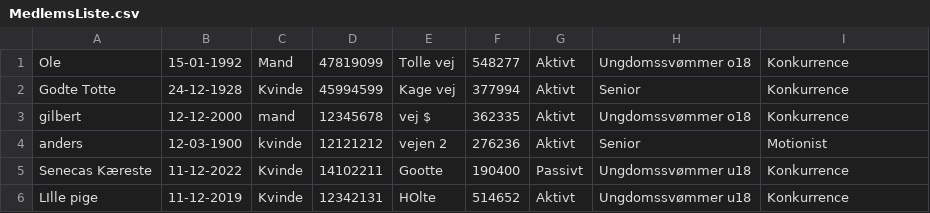
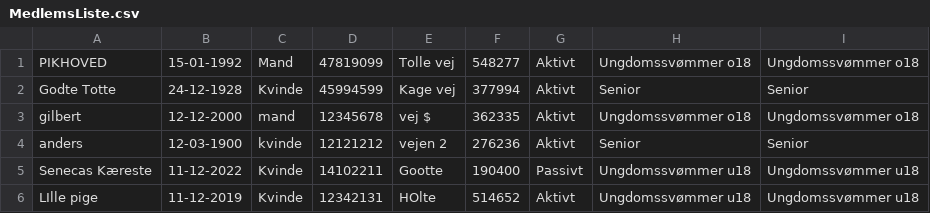
Before and after one commit to FrederikBaTh/Svoemmeklubben-Delfinen-Projekt, a CSV file: MedlemsListe.csv, drawn as a sheet.

```diff
--- a/MedlemsListe.csv
+++ b/MedlemsListe.csv
@@ -1,6 +1,6 @@
-Ole,15-01-1992,Mand,47819099,Tolle vej,548277,Aktivt,Ungdomssvømmer o18,Konkurrence
-Godte Totte,24-12-1928,Kvinde,45994599,Kage vej,377994,Aktivt,Senior,Konkurrence
-gilbert,12-12-2000,mand,12345678,vej $,362335,Aktivt,Ungdomssvømmer o18,Konkurrence
-anders,12-03-1900,kvinde,12121212,vejen 2,276236,Aktivt,Senior,Motionist
-Senecas Kæreste,11-12-2022,Kvinde,14102211,Gootte,190400,Passivt,Ungdomssvømmer u18,Konkurrence
-LIlle pige,11-12-2019,Kvinde,12342131,HOlte,514652,Aktivt,Ungdomssvømmer u18,Konkurrence
+PIKHOVED,15-01-1992,Mand,47819099,Tolle vej,548277,Aktivt,Ungdomssvømmer o18,Ungdomssvømmer o18
+Godte Totte,24-12-1928,Kvinde,45994599,Kage vej,377994,Aktivt,Senior,Senior
+gilbert,12-12-2000,mand,12345678,vej $,362335,Aktivt,Ungdomssvømmer o18,Ungdomssvømmer o18
+anders,12-03-1900,kvinde,12121212,vejen 2,276236,Aktivt,Senior,Senior
+Senecas Kæreste,11-12-2022,Kvinde,14102211,Gootte,190400,Passivt,Ungdomssvømmer u18,Ungdomssvømmer u18
+LIlle pige,11-12-2019,Kvinde,12342131,HOlte,514652,Aktivt,Ungdomssvømmer u18,Ungdomssvømmer u18
```
Also changed, not shown: KonkurrenceTid.csv, 5 other files.
